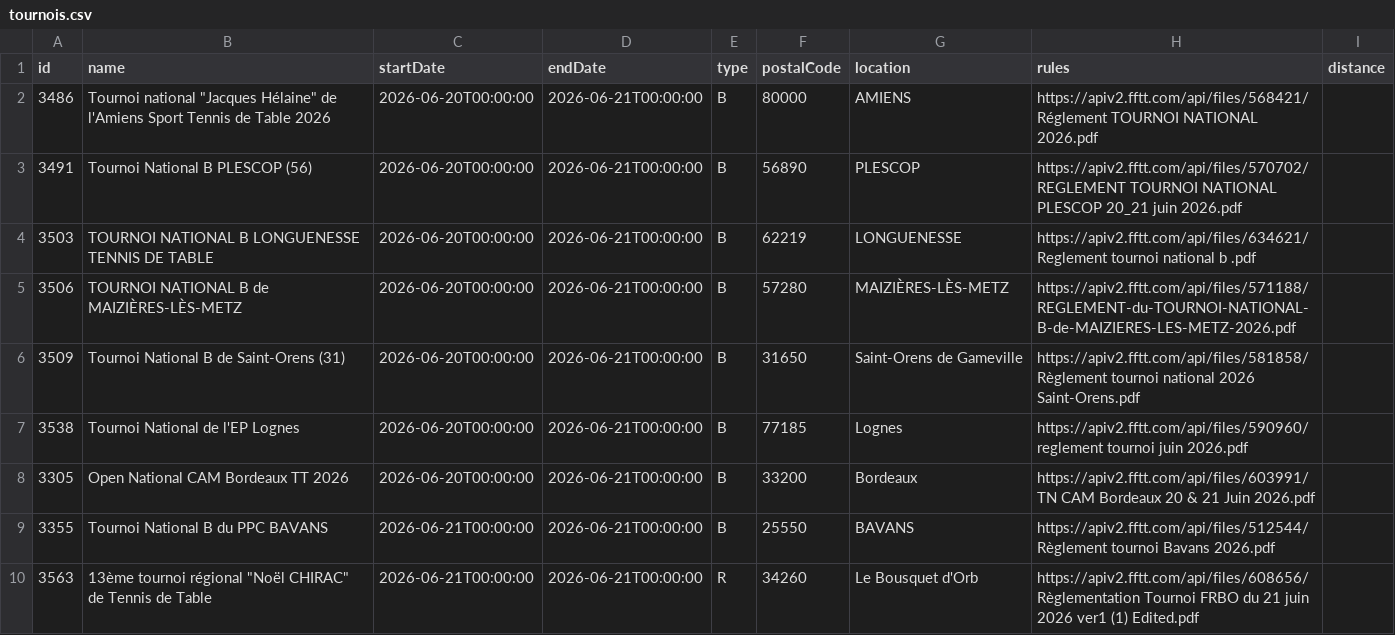
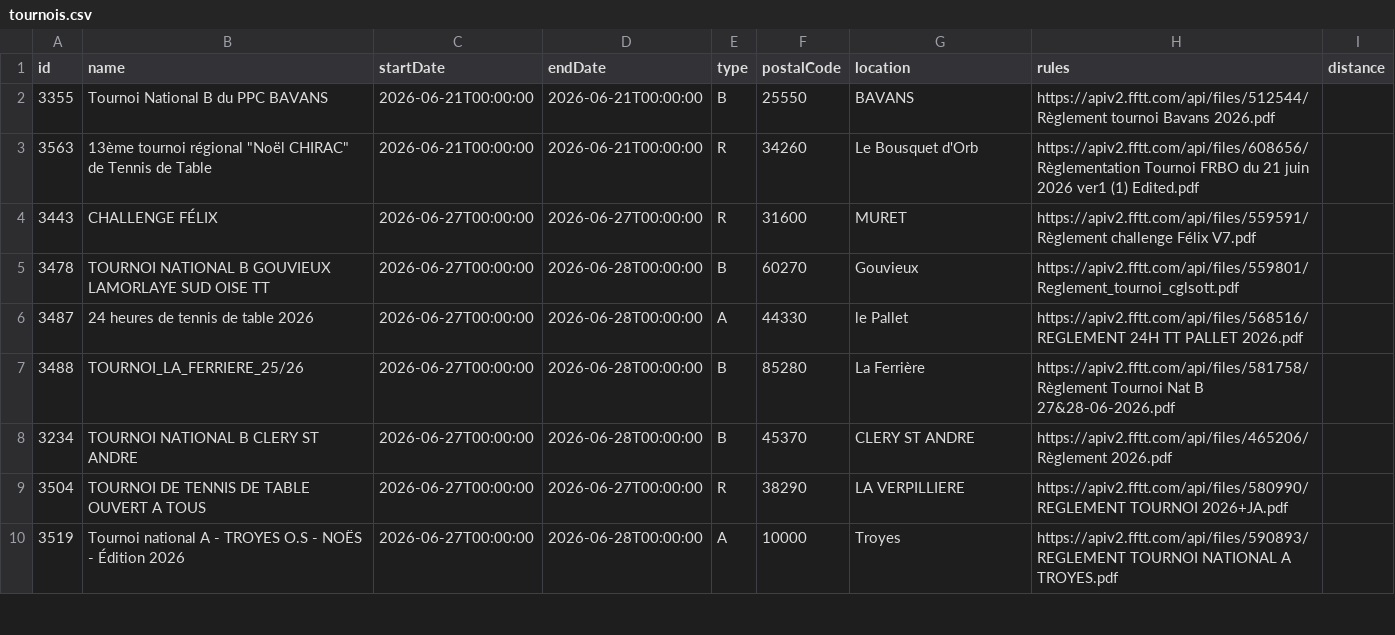
Before and after one commit to dcuenot/scrape_tournaments, a CSV file: csv/tournois.csv, drawn as a sheet; only a part is shown; the shorter side is filled out with more unchanged rows; the diff names each change by its address in the sheet, - before the commit and + after, or states it on an @@ line.

```diff
--- a/csv/tournois.csv
+++ b/csv/tournois.csv
-row 2: 3486 | Tournoi national "Jacques Hélaine" de l'Amiens Sport Tennis de Table 2026 | 2026-06-20T00:00:00 | 2026-06-21T00:00:00 | B | 80000 | AMIENS | https://apiv2.fftt.com/api/files/568421/Réglement TOURNOI NATIONAL 2026.pdf
-row 3: 3491 | Tournoi National B PLESCOP (56) | 2026-06-20T00:00:00 | 2026-06-21T00:00:00 | B | 56890 | PLESCOP | https://apiv2.fftt.com/api/files/570702/REGLEMENT TOURNOI NATIONAL PLESCOP 20_21 juin 2026.pdf
-row 4: 3503 | TOURNOI NATIONAL B LONGUENESSE TENNIS DE TABLE | 2026-06-20T00:00:00 | 2026-06-21T00:00:00 | B | 62219 | LONGUENESSE | https://apiv2.fftt.com/api/files/634621/Reglement tournoi national b .pdf
-row 5: 3506 | TOURNOI NATIONAL B de MAIZIÈRES-LÈS-METZ | 2026-06-20T00:00:00 | 2026-06-21T00:00:00 | B | 57280 | MAIZIÈRES-LÈS-METZ | https://apiv2.fftt.com/api/files/571188/REGLEMENT-du-TOURNOI-NATIONAL-B-de-MAIZIERES-LES-METZ-2026.pdf
-row 6: 3509 | Tournoi National B de Saint-Orens (31) | 2026-06-20T00:00:00 | 2026-06-21T00:00:00 | B | 31650 | Saint-Orens de Gameville | https://apiv2.fftt.com/api/files/581858/Règlement tournoi national 2026 Saint-Orens.pdf
-row 7: 3538 | Tournoi National de l'EP Lognes | 2026-06-20T00:00:00 | 2026-06-21T00:00:00 | B | 77185 | Lognes | https://apiv2.fftt.com/api/files/590960/reglement tournoi juin 2026.pdf
-row 8: 3305 | Open National CAM Bordeaux TT 2026 | 2026-06-20T00:00:00 | 2026-06-21T00:00:00 | B | 33200 | Bordeaux | https://apiv2.fftt.com/api/files/603991/TN CAM Bordeaux 20 & 21 Juin 2026.pdf
```
